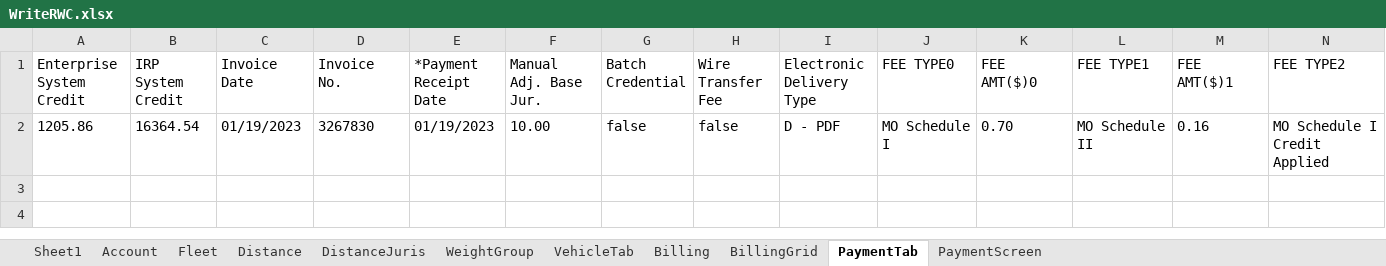
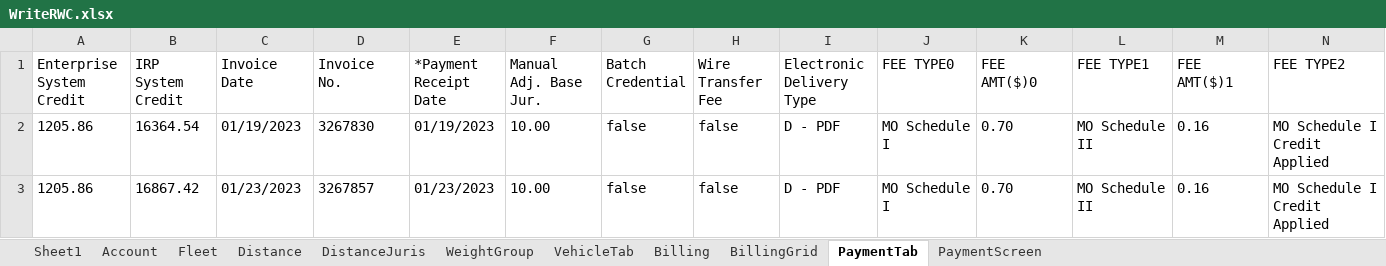
Before and after one commit to Madhumptester/Celtic_FinalPush, an Excel workbook: target/test-classes/dataProvider/WriteRWC.xlsx, sheet PaymentTab, drawn as a sheet; only a part is shown; values as stored, in another font and other column widths than the file's, no borders; rows hold the shown columns only; the diff names each change by its address in the sheet, - before the commit and + after, or states it on an @@ line.

```diff
--- a/target/test-classes/dataProvider/WriteRWC.xlsx (sheet PaymentTab)
+++ b/target/test-classes/dataProvider/WriteRWC.xlsx (sheet PaymentTab)
+row 3: 1205.86 | 16867.42 | 01/23/2023 | 3267857 | 01/23/2023 | 10.00 | false | false | D - PDF | MO Schedule I | 0.70 | MO Schedule II | 0.16 | MO Schedule I Credit Applied
```
Also changed, not shown: sheet DistanceJuris, sheet Fleet, sheet Account, sheet BillingGrid, sheet Billing, sheet Distance, 3 more sheets, 4 other files.
